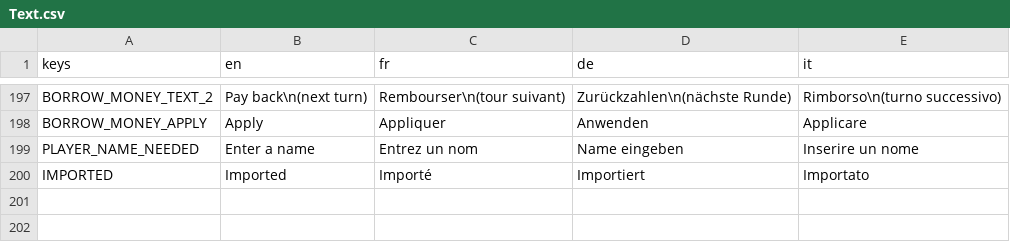
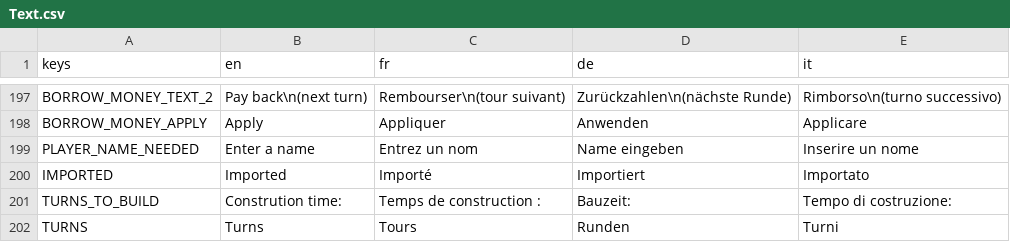
Before and after one commit to usi-sweet-sure/EnsuredEnergy_GDScript, a CSV file: Text.csv, drawn as a sheet; only a part is shown, gaps mark what is left out; the diff names each change by its address in the sheet, - before the commit and + after, or states it on an @@ line.

```diff
--- a/Text.csv
+++ b/Text.csv
+row 201: TURNS_TO_BUILD | Constrution time: | Temps de construction : | Bauzeit: | Tempo di costruzione:
+row 202: TURNS | Turns | Tours | Runden | Turni
```
Also changed, not shown: 12 other files.
